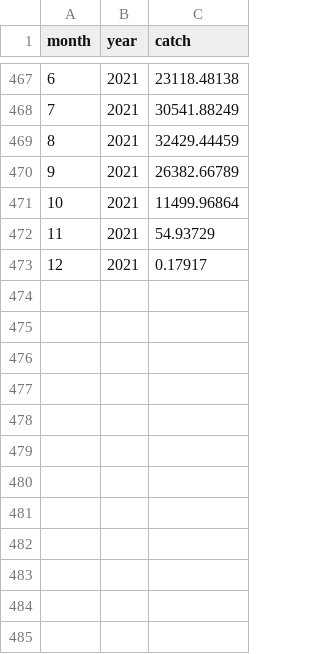
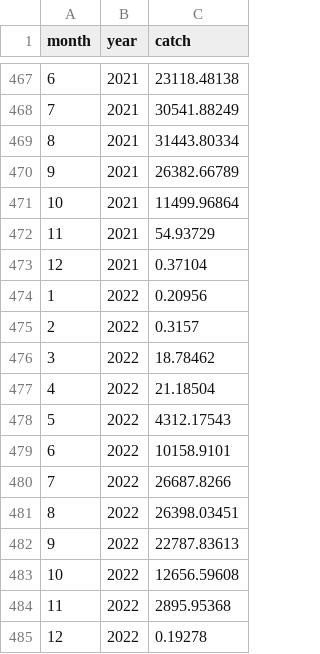
Before and after one commit to pacific-hake/hake-assessment, a CSV file: data/us-shore-catch-by-month.csv, drawn as a sheet; only a part is shown, gaps mark what is left out.

Commit message:
Adds U.S. data for 2023
* Small changes to previous data based on last decimal point for some
* A few small changes to last year's data
* New numbers for 2022 including GREAT info from tribal catches!

```diff
--- a/data/us-shore-catch-by-month.csv
+++ b/data/us-shore-catch-by-month.csv
@@ -468,3 +468,3 @@ month,year,catch
 7,2021,30541.88249
-8,2021,32429.44459
+8,2021,31443.80334
 9,2021,26382.66789
@@ -472,2 +472,14 @@ month,year,catch
 11,2021,54.93729
-12,2021,0.17917
+12,2021,0.37104
+1,2022,0.20956
+2,2022,0.3157
+3,2022,18.78462
+4,2022,21.18504
+5,2022,4312.17543
+6,2022,10158.9101
+7,2022,26687.8266
+8,2022,26398.03451
+9,2022,22787.83613
+10,2022,12656.59608
+11,2022,2895.95368
+12,2022,0.19278
```
Also changed, not shown: data/PacFIN_Sector.csv, data/us-cp-catch-by-month.csv, 3 other files.
